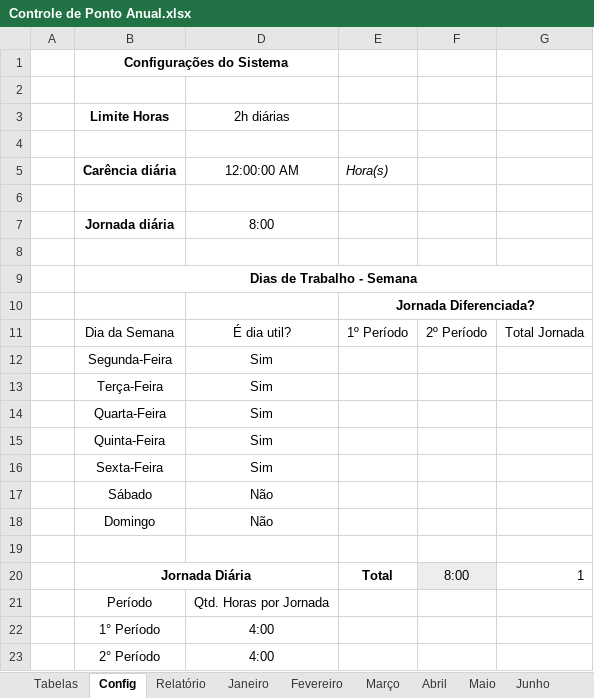
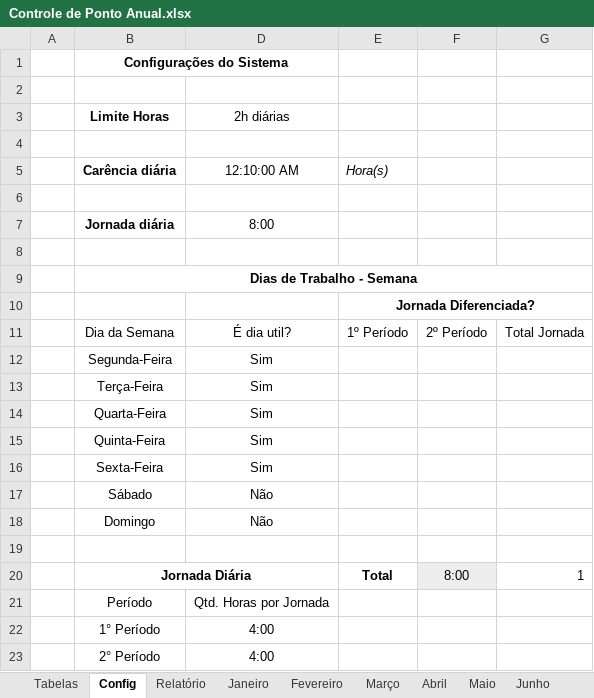
Before and after one commit to excelguru/controle-de-ponto, an Excel workbook: Controle de Ponto Anual.xlsx, sheet Config, drawn as a sheet; values as stored, in another font and other column widths than the file's, no borders; conditional formats and table styles not drawn; the diff names each change by its address in the sheet, - before the commit and + after, or states it on an @@ line.

```diff
--- a/Controle de Ponto Anual.xlsx (sheet Config)
+++ b/Controle de Ponto Anual.xlsx (sheet Config)
-D5 (2h diárias): 12:00:00 AM
+D5 (2h diárias): 12:10:00 AM
```
Also changed, not shown: sheet Janeiro, sheet Maio, sheet Junho, sheet Julho, sheet Agosto, sheet Setembro, 6 more sheets, Controle de Ponto Anual.xlsm, Controle de Ponto.xlsx.
